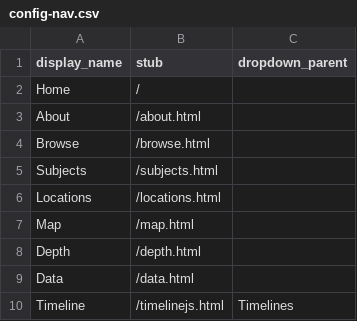
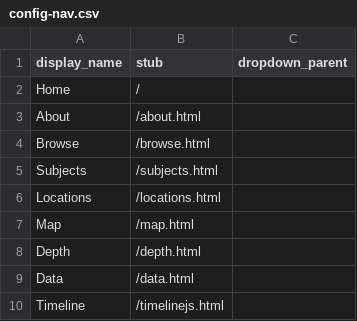
Before and after one commit to krorange/ecofiction-gh, a CSV file: _data/config-nav.csv, drawn as a sheet.

Commit message:
Update config-nav.csv

```diff
--- a/_data/config-nav.csv
+++ b/_data/config-nav.csv
@@ -9,2 +9,2 @@ Depth,/depth.html
 Data,/data.html
-Timeline,/timelinejs.html,Timelines
+Timeline,/timelinejs.html
```
